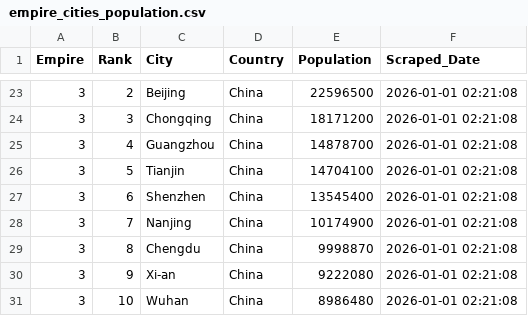
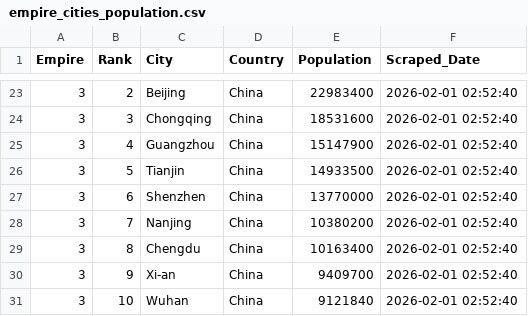
Before and after one commit to ayeeff/marketcap, a CSV file: data/empire_cities_population.csv, drawn as a sheet; only a part is shown, gaps mark what is left out; the diff covers the shown part only.

```diff
--- a/data/empire_cities_population.csv
+++ b/data/empire_cities_population.csv
@@ -23,9 +23,9 @@ Empire,Rank,City,Country,Population,Scraped_Date
-3,2,Beijing,China,22596500,2026-01-01 02:21:08
-3,3,Chongqing,China,18171200,2026-01-01 02:21:08
-3,4,Guangzhou,China,14878700,2026-01-01 02:21:08
-3,5,Tianjin,China,14704100,2026-01-01 02:21:08
-3,6,Shenzhen,China,13545400,2026-01-01 02:21:08
-3,7,Nanjing,China,10174900,2026-01-01 02:21:08
-3,8,Chengdu,China,9998870,2026-01-01 02:21:08
-3,9,Xi-an,China,9222080,2026-01-01 02:21:08
-3,10,Wuhan,China,8986480,2026-01-01 02:21:08
+3,2,Beijing,China,22983400,2026-02-01 02:52:40
+3,3,Chongqing,China,18531600,2026-02-01 02:52:40
+3,4,Guangzhou,China,15147900,2026-02-01 02:52:40
+3,5,Tianjin,China,14933500,2026-02-01 02:52:40
+3,6,Shenzhen,China,13770000,2026-02-01 02:52:40
+3,7,Nanjing,China,10380200,2026-02-01 02:52:40
+3,8,Chengdu,China,10163400,2026-02-01 02:52:40
+3,9,Xi-an,China,9409700,2026-02-01 02:52:40
+3,10,Wuhan,China,9121840,2026-02-01 02:52:40
```
Also changed, not shown: 3 added rows, 3 removed rows and 38 edited cells elsewhere in this file.
